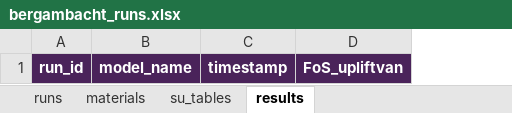
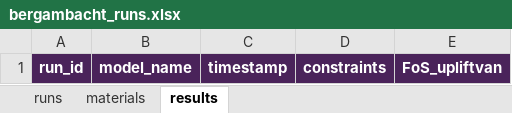
Before and after one commit to RESETDeltares/y5-2e_backanalysis, an Excel workbook: baseline_models/bergambacht_runs.xlsx, sheet results, drawn as a sheet; values as stored, in another font and other column widths than the file's, no borders; the diff names each change by its address in the sheet, - before the commit and + after, or states it on an @@ line.

Commit message:
Refactor generate_template.py and run_model.py to standardize constraints handling; remove unused su_tables sheet from Excel output

```diff
--- a/baseline_models/bergambacht_runs.xlsx (sheet results)
+++ b/baseline_models/bergambacht_runs.xlsx (sheet results)
-sheet tab: su_tables
+column D, row 1: constraints
```
Also changed, not shown: sheet runs, 2 other files.
